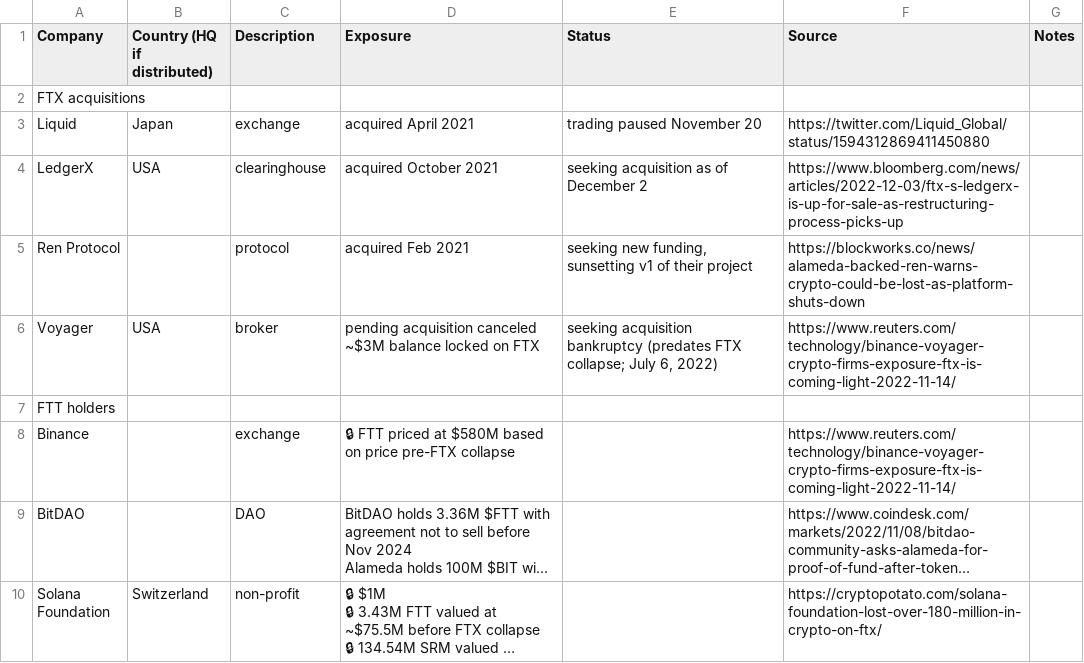
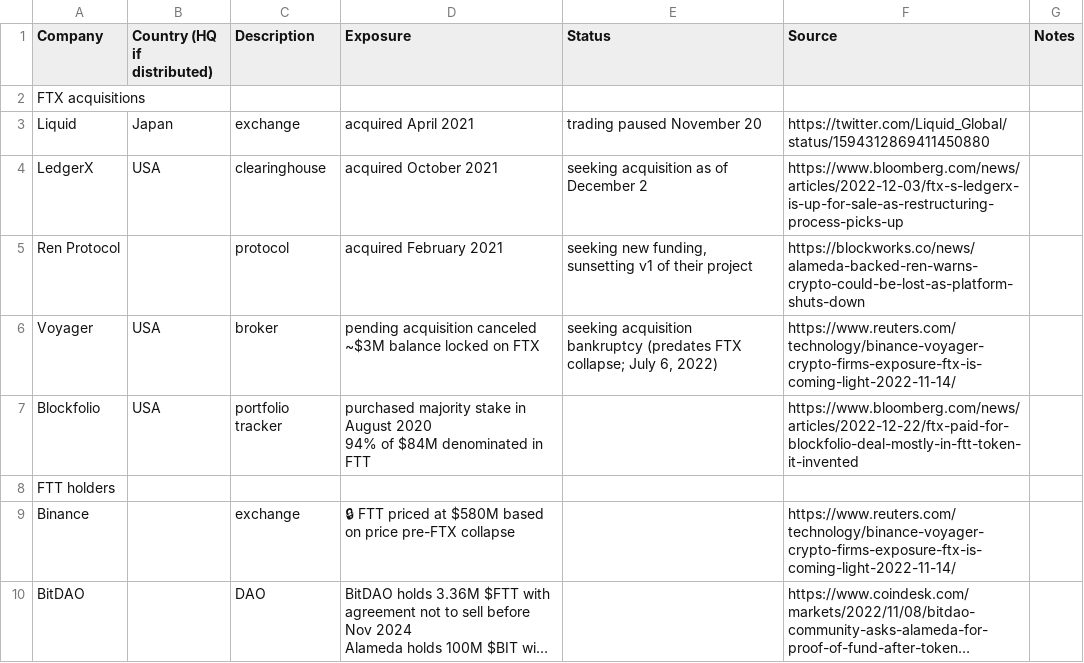
Before and after one commit to molly/ftx-contagion, a CSV file: data/FTX contagion - Exposure.csv, drawn as a sheet; only a part is shown; the shorter side is filled out with more unchanged rows; long unchanged cells end in ….

Commit message:
+ Blockfolio

```diff
--- a/data/FTX contagion - Exposure.csv
+++ b/data/FTX contagion - Exposure.csv
@@ -4,3 +4,3 @@ Liquid,Japan,exchange,acquired April 2021,trading paused November 20,https://twi
 LedgerX,USA,clearinghouse,acquired October 2021,seeking acquisition as of December 2,https://www.bloomberg.com/news/articles/2022-12-03/ftx-s-ledgerx-is-up-for-sale-as-restructuring-process-picks-up,
-Ren Protocol,,protocol,acquired Feb 2021,"seeking new funding, sunsetting v1 of their project",https://blockworks.co/news/alameda-backed-ren-warns-crypto-could-be-lost-as-platform-shuts-down,
+Ren Protocol,,protocol,acquired February 2021,"seeking new funding, sunsetting v1 of their project",https://blockworks.co/news/alameda-backed-ren-warns-crypto-could-be-lost-as-platform-shuts-down,
 Voyager,USA,broker,"pending acquisition canceled
@@ -8,2 +8,4 @@ Voyager,USA,broker,"pending acquisition canceled
 bankruptcy (predates FTX collapse; July 6, 2022)",https://www.reuters.com/technology/binance-voyager-crypto-firms-exposure-ftx-is-coming-light-2022-11-14/,
+Blockfolio,USA,portfolio tracker,"purchased majority stake in August 2020
+94% of $84M denominated in FTT",,https://www.bloomberg.com/news/articles/2022-12-22/ftx-paid-for-blockfolio-deal-mostly-in-ftt-token-it-invented,
 FTT holders,,,,,,
```
Also changed, not shown: 1 other file.
